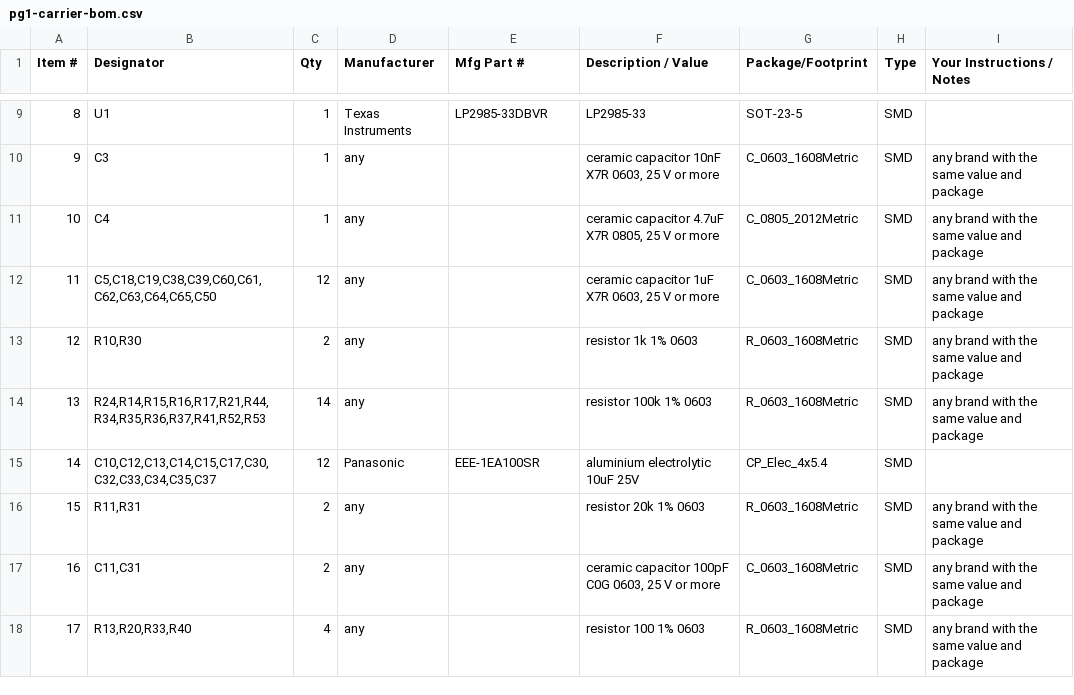
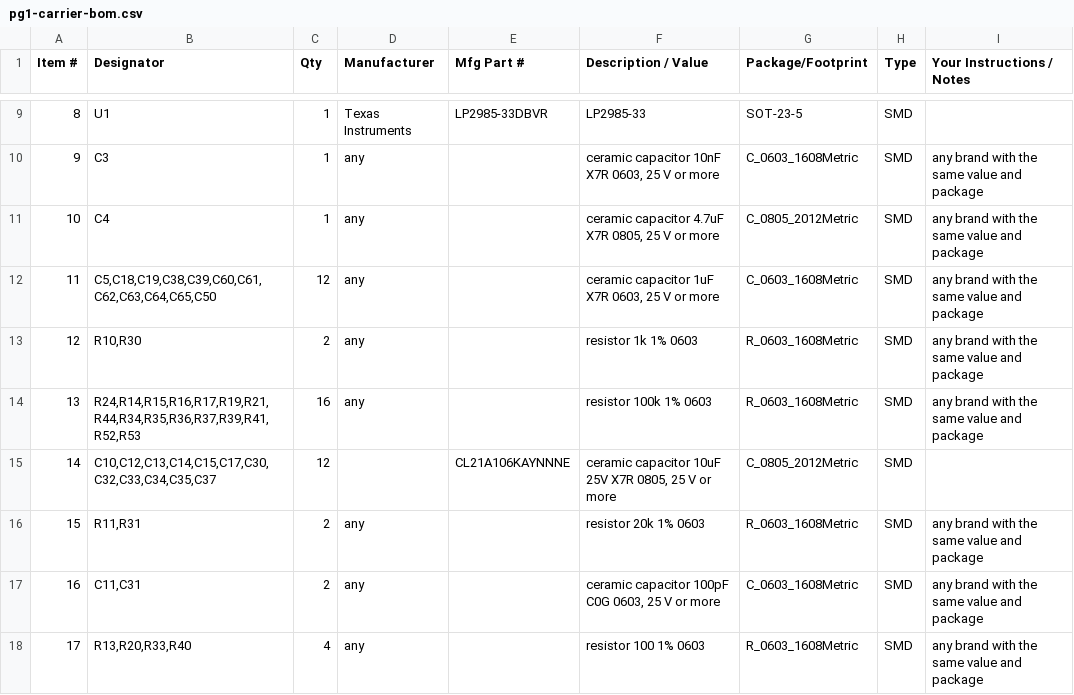
Before and after one commit to thenameiscobmarley/pg-1-pedal, a CSV file: PG-Pedal-1/12-Carrier-Board/pcbway/pg1-carrier-bom.csv, drawn as a sheet; only a part is shown, gaps mark what is left out; the diff covers the shown part only; the diff names each change by its address in the sheet, - before the commit and + after, or states it on an @@ line.

```diff
--- a/PG-Pedal-1/12-Carrier-Board/pcbway/pg1-carrier-bom.csv
+++ b/PG-Pedal-1/12-Carrier-Board/pcbway/pg1-carrier-bom.csv
-B14 (Designator): R24,R14,R15,R16,R17,R21,R44,R34,R35,R36,R37,R41,R52,R53
+B14 (Designator): R24,R14,R15,R16,R17,R19,R21,R44,R34,R35,R36,R37,R39,R41,R52,R53
-C14 (Qty): 14
+C14 (Qty): 16
-D15 (Manufacturer): Panasonic
+D15 (Manufacturer): (empty)
-E15 (Mfg Part #): EEE-1EA100SR
+E15 (Mfg Part #): CL21A106KAYNNNE
-F15 (Description / Value): aluminium electrolytic 10uF 25V
+F15 (Description / Value): ceramic capacitor 10uF 25V X7R 0805, 25 V or more
-G15 (Package/Footprint): CP_Elec_4x5.4
+G15 (Package/Footprint): C_0805_2012Metric
```
Also changed, not shown: 1 removed row, 13 edited cells and row numbers in column A elsewhere in this file, 13 other files.
